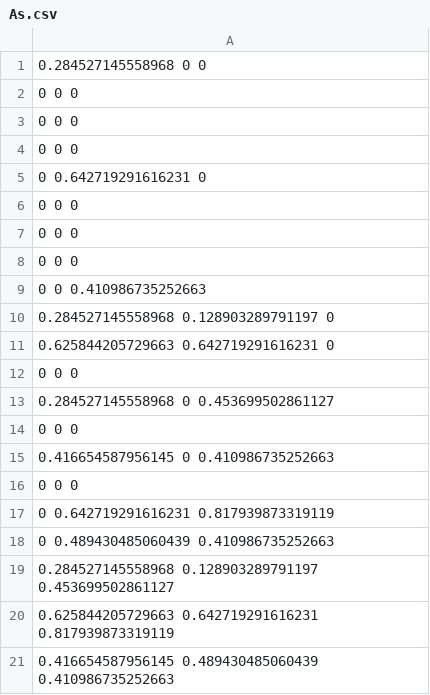
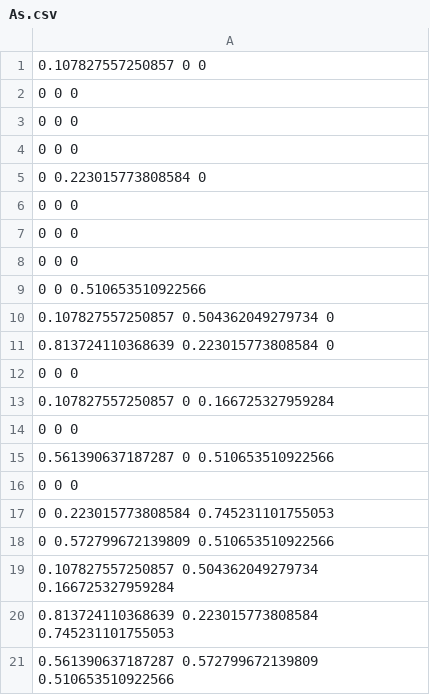
Before and after one commit to StefanoAllesina/GLV_HOIs, a CSV file: data/As.csv, drawn as a sheet.

```diff
--- a/data/As.csv
+++ b/data/As.csv
@@ -1,2 +1,2 @@
-0.284527145558968 0 0
+0.107827557250857 0 0
 0 0 0
@@ -4,3 +4,3 @@
 0 0 0
-0 0.642719291616231 0
+0 0.223015773808584 0
 0 0 0
@@ -8,14 +8,14 @@
 0 0 0
-0 0 0.410986735252663
-0.284527145558968 0.128903289791197 0
-0.625844205729663 0.642719291616231 0
+0 0 0.510653510922566
+0.107827557250857 0.504362049279734 0
+0.813724110368639 0.223015773808584 0
 0 0 0
-0.284527145558968 0 0.453699502861127
+0.107827557250857 0 0.166725327959284
 0 0 0
-0.416654587956145 0 0.410986735252663
+0.561390637187287 0 0.510653510922566
 0 0 0
-0 0.642719291616231 0.817939873319119
-0 0.489430485060439 0.410986735252663
-0.284527145558968 0.128903289791197 0.453699502861127
-0.625844205729663 0.642719291616231 0.817939873319119
-0.416654587956145 0.489430485060439 0.410986735252663
+0 0.223015773808584 0.745231101755053
+0 0.572799672139809 0.510653510922566
+0.107827557250857 0.504362049279734 0.166725327959284
+0.813724110368639 0.223015773808584 0.745231101755053
+0.561390637187287 0.572799672139809 0.510653510922566
```
Also changed, not shown: data/Bs.csv, data/roots.csv, 3 other files.
